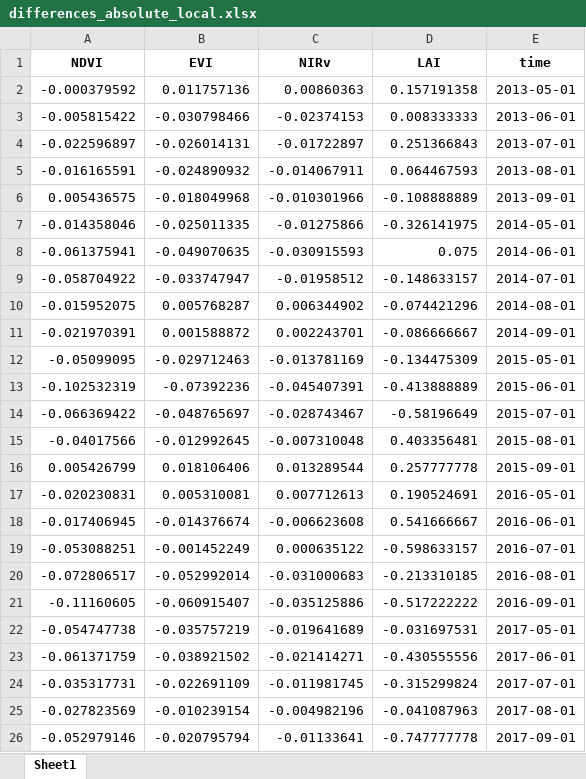
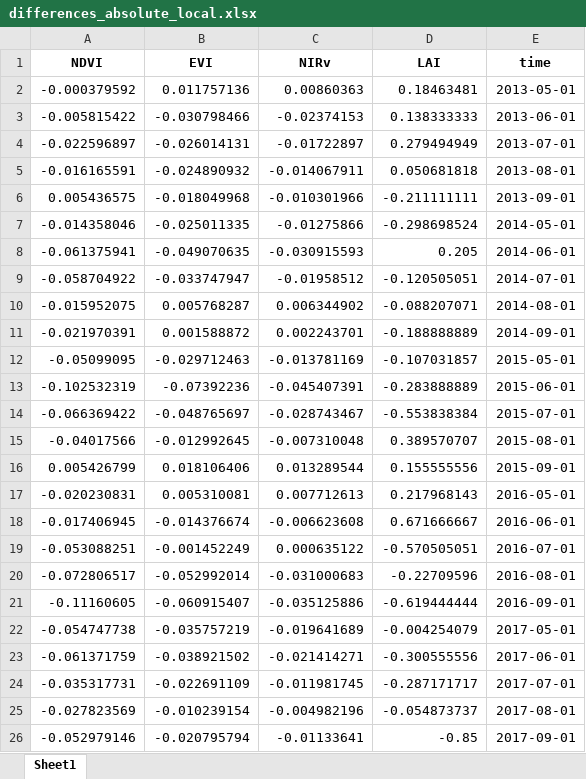
Before and after one commit to dsntmattr/ba_thesis_flood_forest, an Excel workbook: output/differences_absolute_local.xlsx, sheet Sheet1, drawn as a sheet; values as stored, in another font and other column widths than the file's, no borders; the diff names each change by its address in the sheet, - before the commit and + after, or states it on an @@ line.

```diff
--- a/output/differences_absolute_local.xlsx (sheet Sheet1)
+++ b/output/differences_absolute_local.xlsx (sheet Sheet1)
-D2 (LAI): 0.157191358
+D2 (LAI): 0.18463481
-D3 (LAI): 0.008333333
+D3 (LAI): 0.138333333
-D4 (LAI): 0.251366843
+D4 (LAI): 0.279494949
-D5 (LAI): 0.064467593
+D5 (LAI): 0.050681818
-D6 (LAI): -0.108888889
+D6 (LAI): -0.211111111
-D7 (LAI): -0.326141975
+D7 (LAI): -0.298698524
-D8 (LAI): 0.075
+D8 (LAI): 0.205
-D9 (LAI): -0.148633157
+D9 (LAI): -0.120505051
-D10 (LAI): -0.074421296
+D10 (LAI): -0.088207071
-D11 (LAI): -0.086666667
+D11 (LAI): -0.188888889
-D12 (LAI): -0.134475309
+D12 (LAI): -0.107031857
-D13 (LAI): -0.413888889
+D13 (LAI): -0.283888889
-D14 (LAI): -0.58196649
+D14 (LAI): -0.553838384
-D15 (LAI): 0.403356481
+D15 (LAI): 0.389570707
-D16 (LAI): 0.257777778
+D16 (LAI): 0.155555556
-D17 (LAI): 0.190524691
+D17 (LAI): 0.217968143
-D18 (LAI): 0.541666667
+D18 (LAI): 0.671666667
-D19 (LAI): -0.598633157
+D19 (LAI): -0.570505051
-D20 (LAI): -0.213310185
+D20 (LAI): -0.22709596
-D21 (LAI): -0.517222222
+D21 (LAI): -0.619444444
-D22 (LAI): -0.031697531
+D22 (LAI): -0.004254079
-D23 (LAI): -0.430555556
+D23 (LAI): -0.300555556
-D24 (LAI): -0.315299824
+D24 (LAI): -0.287171717
-D25 (LAI): -0.041087963
+D25 (LAI): -0.054873737
-D26 (LAI): -0.747777778
+D26 (LAI): -0.85
```
Also changed, not shown: output/differences_relative_local.xlsx, 5 other files.
